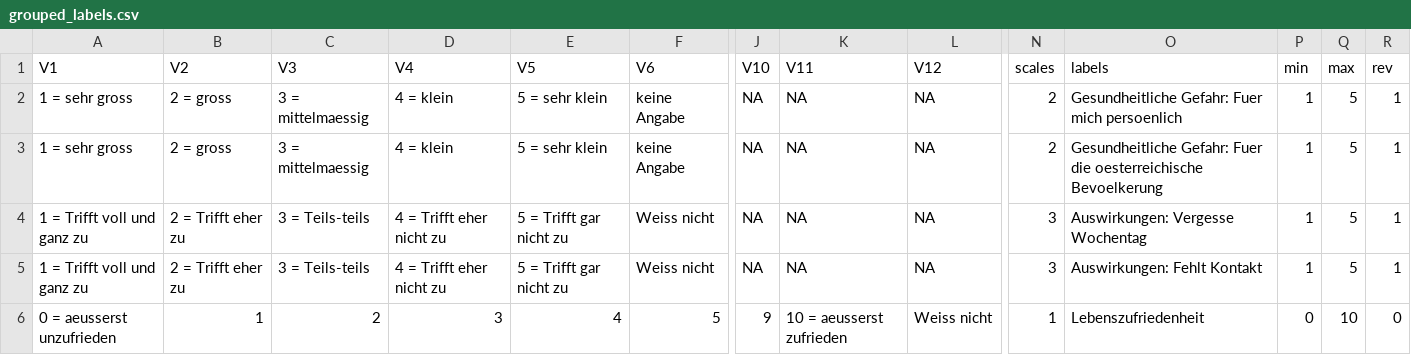
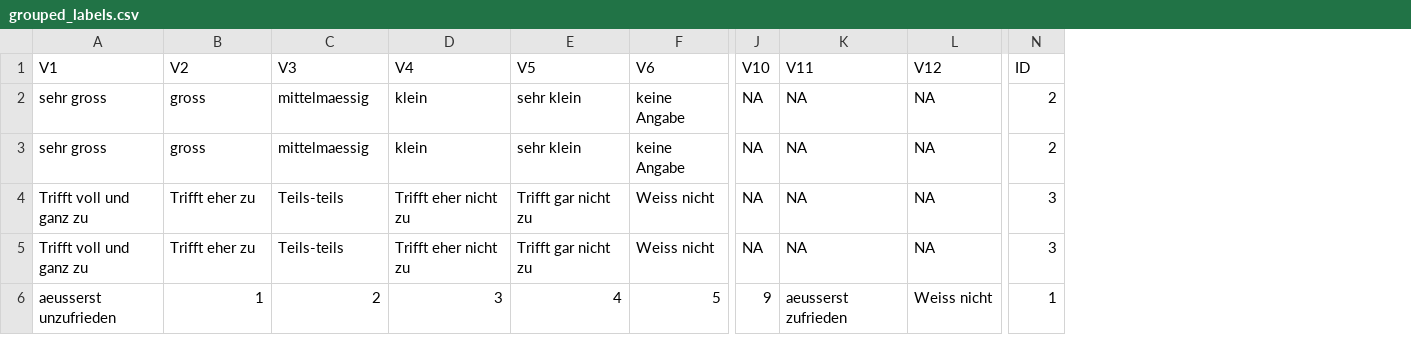
Before and after one commit to fabiankal/woco, a CSV file: output/tables/grouped_labels.csv, drawn as a sheet; only a part is shown, gaps mark what is left out; the diff names each change by its address in the sheet, - before the commit and + after, or states it on an @@ line.

Commit message:
dynamic scale v2

```diff
--- a/output/tables/grouped_labels.csv
+++ b/output/tables/grouped_labels.csv
-column O (labels), rows 2-6: Gesundheitliche Gefahr: Fuer mich persoenlich | Gesundheitliche Gefahr: Fuer die oesterreichische Bevoelkerung | Auswirkungen: Vergesse Wochentag | Auswirkungen: Fehlt Kontakt | Lebenszufriedenheit
-column P (min), rows 2-6: 1 | 1 | 1 | 1 | 0
-column Q (max), rows 2-6: 5 | 5 | 5 | 5 | 10
-column R (rev), rows 2-6: 1 | 1 | 1 | 1 | 0
-N1: scales
+N1: ID
-A2:A3 (V1): 1 = sehr gross
+A2:A3 (V1): sehr gross
-B2:B3 (V2): 2 = gross
+B2:B3 (V2): gross
-C2:C3 (V3): 3 = mittelmaessig
+C2:C3 (V3): mittelmaessig
-D2:D3 (V4): 4 = klein
+D2:D3 (V4): klein
-E2:E3 (V5): 5 = sehr klein
+E2:E3 (V5): sehr klein
-A4:A5 (V1): 1 = Trifft voll und ganz zu
+A4:A5 (V1): Trifft voll und ganz zu
-B4:B5 (V2): 2 = Trifft eher zu
+B4:B5 (V2): Trifft eher zu
-C4:C5 (V3): 3 = Teils-teils
+C4:C5 (V3): Teils-teils
-D4:D5 (V4): 4 = Trifft eher nicht zu
+D4:D5 (V4): Trifft eher nicht zu
-E4:E5 (V5): 5 = Trifft gar nicht zu
+E4:E5 (V5): Trifft gar nicht zu
-A6 (V1): 0 = aeusserst unzufrieden
+A6 (V1): aeusserst unzufrieden
-K6 (V11): 10 = aeusserst zufrieden
+K6 (V11): aeusserst zufrieden
```
Also changed, not shown: 2 other files.
